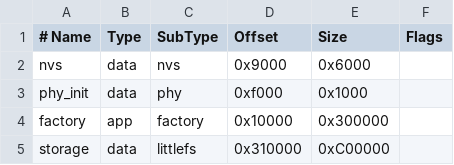
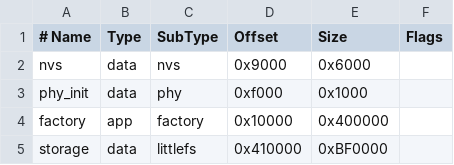
Before and after one commit to Averyy/minidsp-open, a CSV file: app-esp32/partitions.csv, drawn as a sheet.

```diff
--- a/app-esp32/partitions.csv
+++ b/app-esp32/partitions.csv
@@ -3,3 +3,3 @@ nvs,      data, nvs,      0x9000,   0x6000,
 phy_init, data, phy,      0xf000,   0x1000,
-factory,  app,  factory,  0x10000,  0x300000,
-storage,  data, littlefs, 0x310000, 0xC00000,
+factory,  app,  factory,  0x10000,  0x400000,
+storage,  data, littlefs, 0x410000, 0xBF0000,
```
Also changed, not shown: 51 other files.
